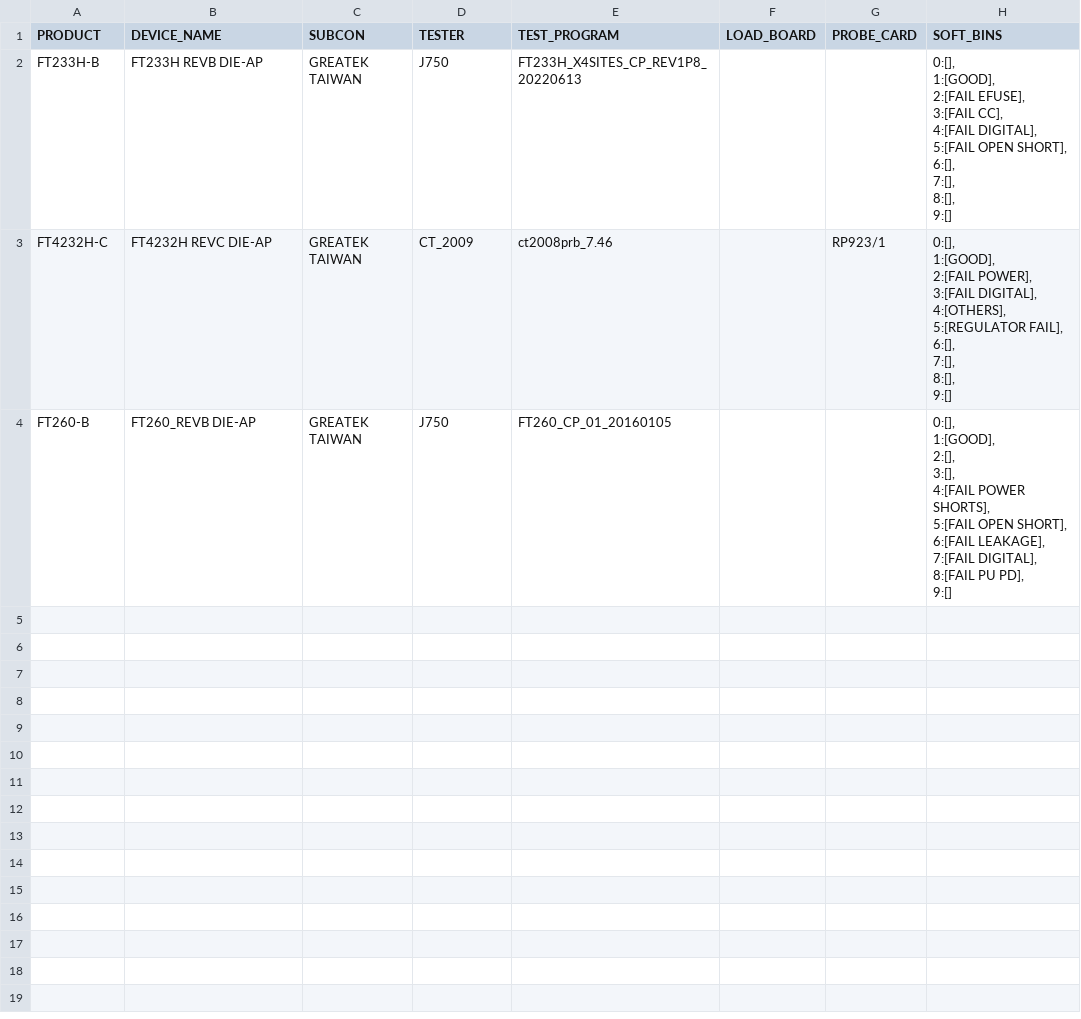
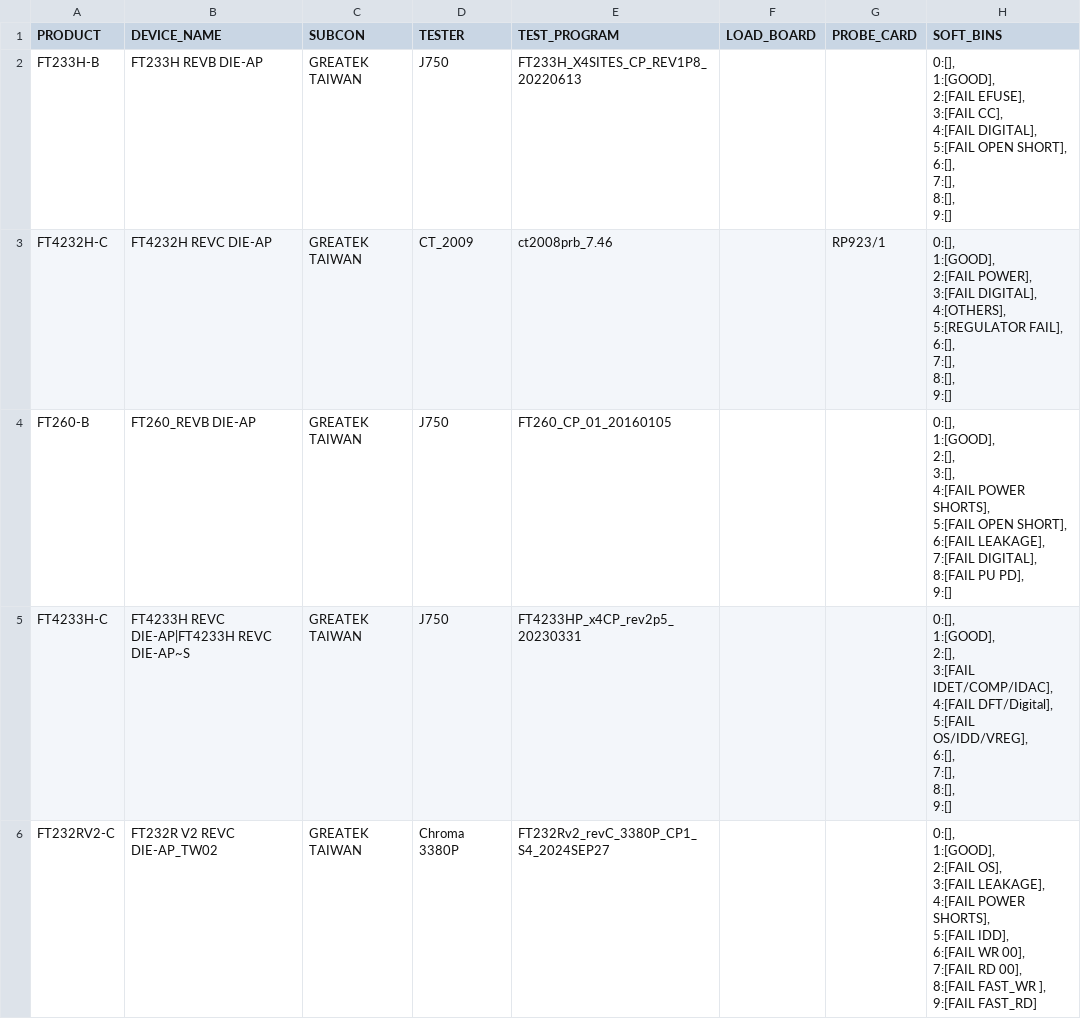
Before and after one commit to juneth098/wafermap_uploader, a CSV file: src/product_config.csv, drawn as a sheet; ↵ is a line break in a cell; the diff names each change by its address in the sheet, - before the commit and + after, or states it on an @@ line.

Commit message:
update product_config.csv

```diff
--- a/src/product_config.csv
+++ b/src/product_config.csv
+row 5: FT4233H-C | FT4233H REVC DIE-AP|FT4233H REVC DIE-AP~S | GREATEK TAIWAN | J750 | FT4233HP_x4CP_rev2p5_20230331 |  |  | 0:[], ↵ 1:[GOOD], ↵ 2:[], ↵ 3:[FAIL IDET/COMP/IDAC], ↵ 4:[FAIL DFT/Digital], ↵ 5:[FAIL OS/IDD/VREG], ↵ 6:[], ↵ 7:[], ↵ 8:[], ↵ 9:[]
+row 6: FT232RV2-C | FT232R V2 REVC DIE-AP_TW02 | GREATEK TAIWAN | Chroma 3380P | FT232Rv2_revC_3380P_CP1_S4_2024SEP27 |  |  | 0:[], ↵ 1:[GOOD], ↵ 2:[FAIL OS], ↵ 3:[FAIL LEAKAGE], ↵ 4:[FAIL POWER SHORTS], ↵ 5:[FAIL IDD], ↵ 6:[FAIL WR 00], ↵ 7:[FAIL RD 00], ↵ 8:[FAIL FAST_WR ], ↵ 9:[FAIL FAST_RD]
```
